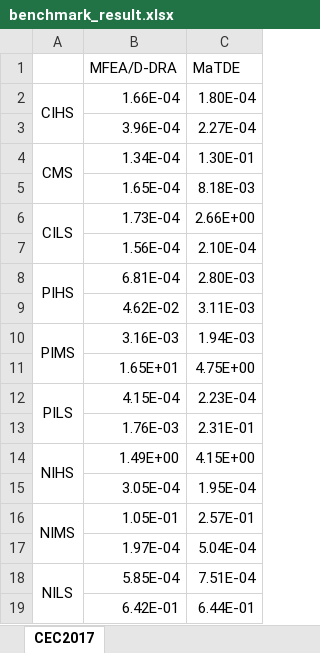
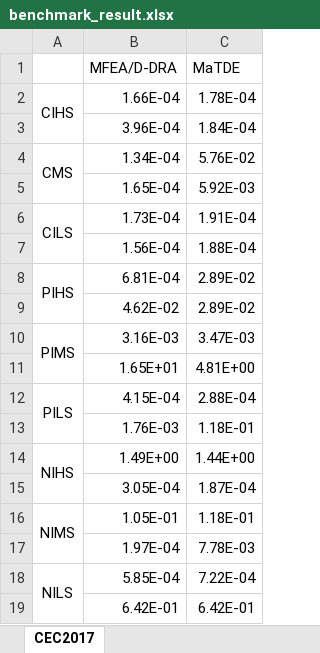
Before and after one commit to BjChacha/jMetal, an Excel workbook: log/benchmark_result.xlsx, sheet CEC2017, drawn as a sheet; values as stored, in another font and other column widths than the file's, no borders; the diff names each change by its address in the sheet, - before the commit and + after, or states it on an @@ line.

Commit message:
update result

```diff
--- a/log/benchmark_result.xlsx (sheet CEC2017)
+++ b/log/benchmark_result.xlsx (sheet CEC2017)
-C2 (MaTDE): 1.80E-04
+C2 (MaTDE): 1.78E-04
-C3 (MaTDE): 2.27E-04
+C3 (MaTDE): 1.84E-04
-C4 (MaTDE): 1.30E-01
+C4 (MaTDE): 5.76E-02
-C5 (MaTDE): 8.18E-03
+C5 (MaTDE): 5.92E-03
-C6 (MaTDE): 2.66E+00
+C6 (MaTDE): 1.91E-04
-C7 (MaTDE): 2.10E-04
+C7 (MaTDE): 1.88E-04
-C8 (MaTDE): 2.80E-03
+C8 (MaTDE): 2.89E-02
-C9 (MaTDE): 3.11E-03
+C9 (MaTDE): 2.89E-02
-C10 (MaTDE): 1.94E-03
+C10 (MaTDE): 3.47E-03
-C11 (MaTDE): 4.75E+00
+C11 (MaTDE): 4.81E+00
-C12 (MaTDE): 2.23E-04
+C12 (MaTDE): 2.88E-04
-C13 (MaTDE): 2.31E-01
+C13 (MaTDE): 1.18E-01
-C14 (MaTDE): 4.15E+00
+C14 (MaTDE): 1.44E+00
-C15 (MaTDE): 1.95E-04
+C15 (MaTDE): 1.87E-04
-C16 (MaTDE): 2.57E-01
+C16 (MaTDE): 1.18E-01
-C17 (MaTDE): 5.04E-04
+C17 (MaTDE): 7.78E-03
-C18 (MaTDE): 7.51E-04
+C18 (MaTDE): 7.22E-04
-C19 (MaTDE): 6.44E-01
+C19 (MaTDE): 6.42E-01
```
